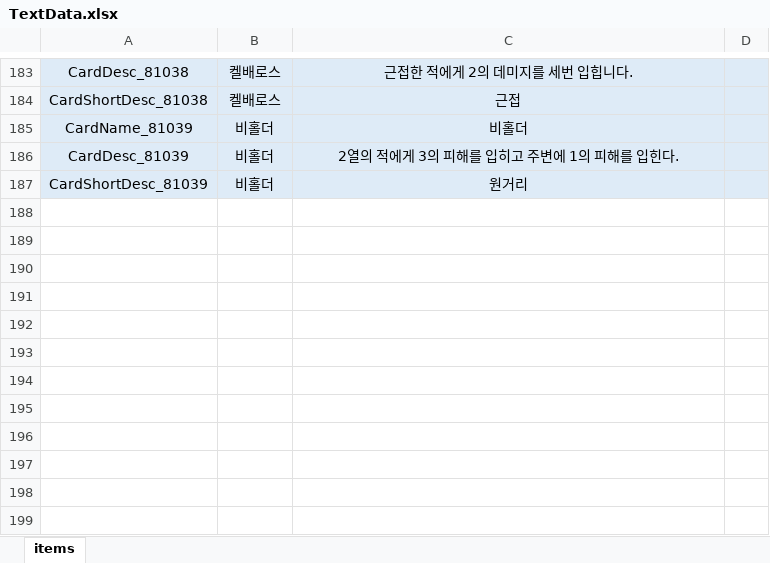
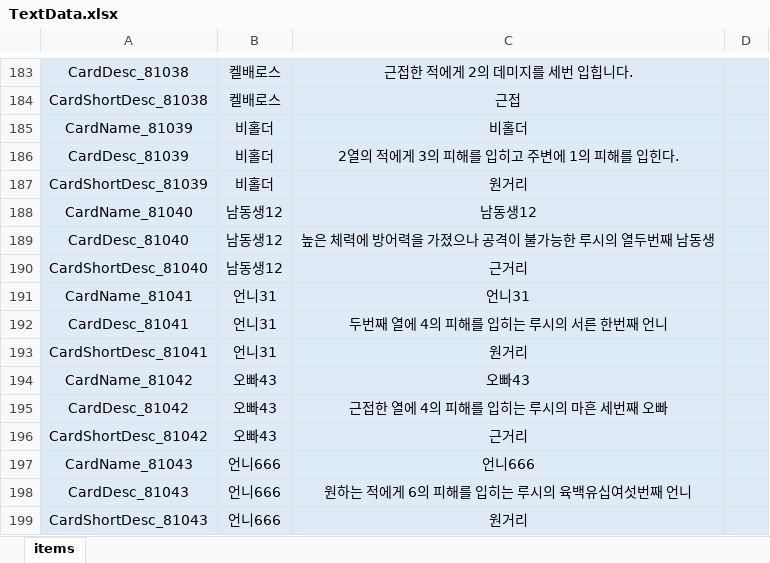
Before and after one commit to Milkbboy/repo, an Excel workbook: Assets/ERang/Excels/TextData.xlsx, sheet items, drawn as a sheet; only a part is shown, gaps mark what is left out; values as stored, in another font and other column widths than the file's, no borders; the diff names each change by its address in the sheet, - before the commit and + after, or states it on an @@ line.

```diff
--- a/Assets/ERang/Excels/TextData.xlsx (sheet items)
+++ b/Assets/ERang/Excels/TextData.xlsx (sheet items)
+row 188: CardName_81040 | 남동생12 | 남동생12
+row 189: CardDesc_81040 | 남동생12 | 높은 체력에 방어력을 가졌으나 공격이 불가능한 루시의 열두번째 남동생
+row 190: CardShortDesc_81040 | 남동생12 | 근거리
+row 191: CardName_81041 | 언니31 | 언니31
+row 192: CardDesc_81041 | 언니31 | 두번째 열에 4의 피해를 입히는 루시의 서른 한번째 언니
+row 193: CardShortDesc_81041 | 언니31 | 원거리
+row 194: CardName_81042 | 오빠43 | 오빠43
+row 195: CardDesc_81042 | 오빠43 | 근접한 열에 4의 피해를 입히는 루시의 마흔 세번째 오빠
+row 196: CardShortDesc_81042 | 오빠43 | 근거리
+row 197: CardName_81043 | 언니666 | 언니666
+row 198: CardDesc_81043 | 언니666 | 원하는 적에게 6의 피해를 입히는 루시의 육백유십여섯번째 언니
+row 199: CardShortDesc_81043 | 언니666 | 원거리
```
Also changed, not shown: Assets/ERang/Excels/AbilityData.xlsx, Assets/ERang/Excels/AiData.xlsx, 11 other files.
